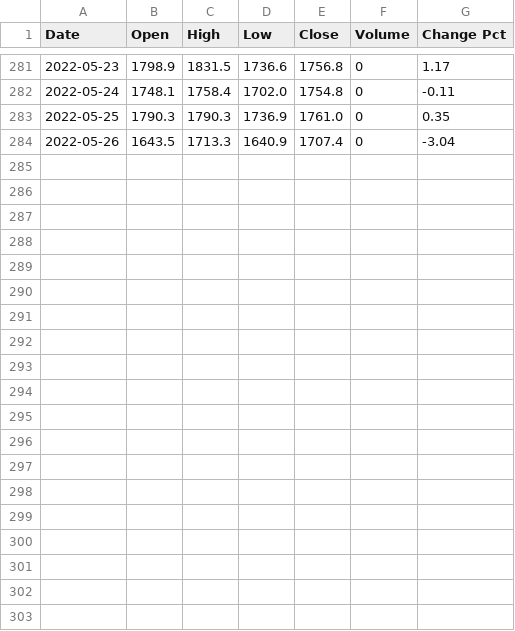
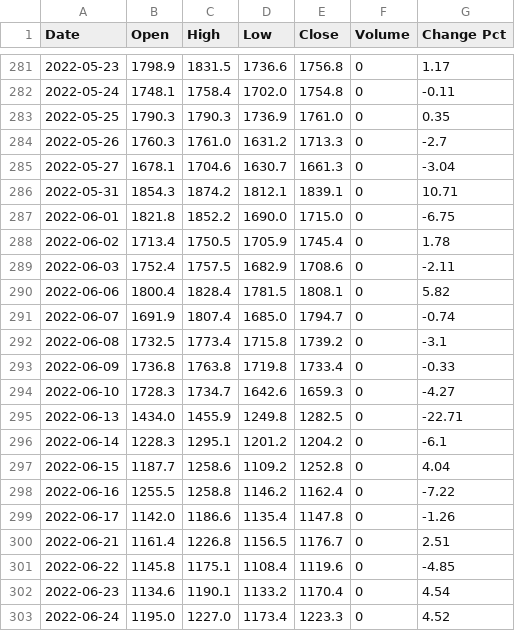
Before and after one commit to ho-steven/fyp_dev, a CSV file: csv/ncid1.csv, drawn as a sheet; only a part is shown, gaps mark what is left out.

```diff
--- a/csv/ncid1.csv
+++ b/csv/ncid1.csv
@@ -283,2 +283,21 @@ Date,Open,High,Low,Close,Volume,Change Pct
 2022-05-25,1790.3,1790.3,1736.9,1761.0,0,0.35
-2022-05-26,1643.5,1713.3,1640.9,1707.4,0,-3.04
+2022-05-26,1760.3,1761.0,1631.2,1713.3,0,-2.7
+2022-05-27,1678.1,1704.6,1630.7,1661.3,0,-3.04
+2022-05-31,1854.3,1874.2,1812.1,1839.1,0,10.71
+2022-06-01,1821.8,1852.2,1690.0,1715.0,0,-6.75
+2022-06-02,1713.4,1750.5,1705.9,1745.4,0,1.78
+2022-06-03,1752.4,1757.5,1682.9,1708.6,0,-2.11
+2022-06-06,1800.4,1828.4,1781.5,1808.1,0,5.82
+2022-06-07,1691.9,1807.4,1685.0,1794.7,0,-0.74
+2022-06-08,1732.5,1773.4,1715.8,1739.2,0,-3.1
+2022-06-09,1736.8,1763.8,1719.8,1733.4,0,-0.33
+2022-06-10,1728.3,1734.7,1642.6,1659.3,0,-4.27
+2022-06-13,1434.0,1455.9,1249.8,1282.5,0,-22.71
+2022-06-14,1228.3,1295.1,1201.2,1204.2,0,-6.1
+2022-06-15,1187.7,1258.6,1109.2,1252.8,0,4.04
+2022-06-16,1255.5,1258.8,1146.2,1162.4,0,-7.22
+2022-06-17,1142.0,1186.6,1135.4,1147.8,0,-1.26
+2022-06-21,1161.4,1226.8,1156.5,1176.7,0,2.51
+2022-06-22,1145.8,1175.1,1108.4,1119.6,0,-4.85
+2022-06-23,1134.6,1190.1,1133.2,1170.4,0,4.54
+2022-06-24,1195.0,1227.0,1173.4,1223.3,0,4.52
```
Also changed, not shown: csv/market.csv, csv/media.csv, 40 other files.
